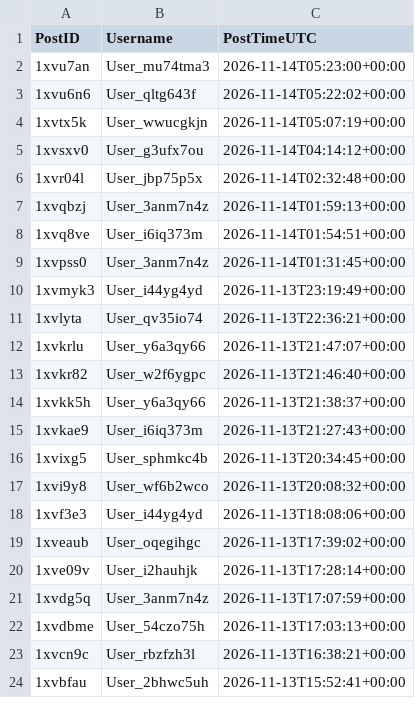
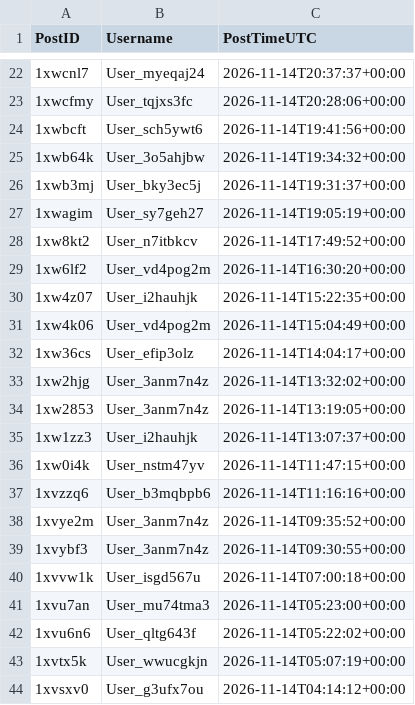
Before and after one commit to Ok-Stand-2128/Live-Reddit-Tracking, a CSV file: data/auth_reddit_neoliberal.csv, drawn as a sheet; only a part is shown, gaps mark what is left out; the shorter side is filled out with more unchanged rows; the diff covers the shown part only; the diff names each change by its address in the sheet, - before the commit and + after, or states it on an @@ line.

```diff
--- a/data/auth_reddit_neoliberal.csv
+++ b/data/auth_reddit_neoliberal.csv
+row 22: 1xwcnl7 | User_myeqaj24 | 2026-11-14T20:37:37+00:00
+row 23: 1xwcfmy | User_tqjxs3fc | 2026-11-14T20:28:06+00:00
+row 24: 1xwbcft | User_sch5ywt6 | 2026-11-14T19:41:56+00:00
+row 25: 1xwb64k | User_3o5ahjbw | 2026-11-14T19:34:32+00:00
+row 26: 1xwb3mj | User_bky3ec5j | 2026-11-14T19:31:37+00:00
+row 27: 1xwagim | User_sy7geh27 | 2026-11-14T19:05:19+00:00
+row 28: 1xw8kt2 | User_n7itbkcv | 2026-11-14T17:49:52+00:00
+row 29: 1xw6lf2 | User_vd4pog2m | 2026-11-14T16:30:20+00:00
+row 30: 1xw4z07 | User_i2hauhjk | 2026-11-14T15:22:35+00:00
+row 31: 1xw4k06 | User_vd4pog2m | 2026-11-14T15:04:49+00:00
+row 32: 1xw36cs | User_efip3olz | 2026-11-14T14:04:17+00:00
+row 33: 1xw2hjg | User_3anm7n4z | 2026-11-14T13:32:02+00:00
+row 34: 1xw2853 | User_3anm7n4z | 2026-11-14T13:19:05+00:00
+row 35: 1xw1zz3 | User_i2hauhjk | 2026-11-14T13:07:37+00:00
+row 36: 1xw0i4k | User_nstm47yv | 2026-11-14T11:47:15+00:00
+row 37: 1xvzzq6 | User_b3mqbpb6 | 2026-11-14T11:16:16+00:00
+row 38: 1xvye2m | User_3anm7n4z | 2026-11-14T09:35:52+00:00
+row 39: 1xvybf3 | User_3anm7n4z | 2026-11-14T09:30:55+00:00
+row 40: 1xvvw1k | User_isgd567u | 2026-11-14T07:00:18+00:00
```
Also changed, not shown: 20 added rows elsewhere in this file, data/auth_reddit_AnythingGoesNews.csv, data/auth_reddit_ProgressiveHQ.csv, 10 other files.
